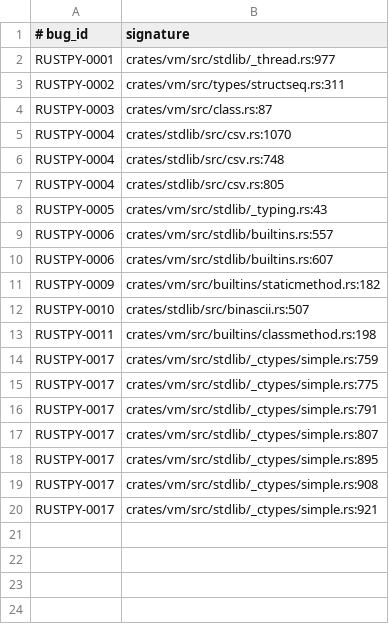
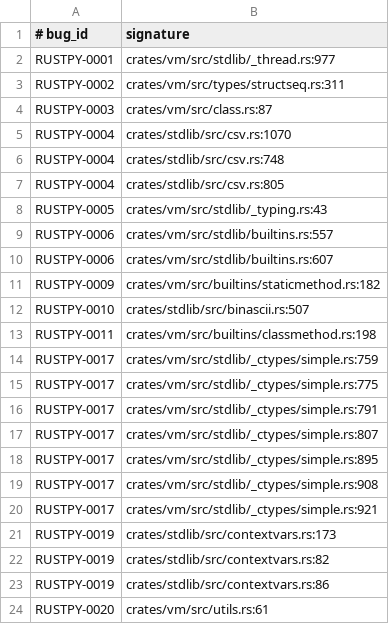
Before and after one commit to devdanzin/rustpython-findings, a TSV file: catalog/known_panics.tsv, drawn as a sheet; the diff names each change by its address in the sheet, - before the commit and + after, or states it on an @@ line.

Commit message:
RUSTPY-0019 + 0020: concurrency-stress fleet-09 findings (contextvars RefCell + collection_repr expect)
The --concurrency-stress variant hit 2 new panics in ~8 min, both worker-thread, both CPython-clean:
- RUSTPY-0019: contextvars RefCell<Hamt> double-borrow under concurrency (contextvars.rs:82 borrow /
  :86 borrow_mut / :173 copy, 'already mutably borrowed'). Shared Context/ContextVar across threads.
  Sibling of RUSTPY-0001 (_thread) -- RefCell used for cross-thread-shared Python state. CPython's
  contextvars is thread-safe. Reproduced.
- RUSTPY-0020: collection_repr .expect('this is not called for empty collection') (utils.rs:61) panics
  when a concurrent thread empties a shared set/dict between the non-empty check and iter.next()
  (read-while-mutate TOCTOU). Reproduced 3/3. CPython raises RuntimeError at worst.
Both minted (reports+repros+meta, panic signatures); catalog 20 findings. INDEX: fleet_09 section.
Confirms variant surfaces (concurrency-stress, new-uninit) still yield where the primary mode is mined out.

```diff
--- a/catalog/known_panics.tsv
+++ b/catalog/known_panics.tsv
+row 21: RUSTPY-0019 | crates/stdlib/src/contextvars.rs:173
+row 22: RUSTPY-0019 | crates/stdlib/src/contextvars.rs:82
+row 23: RUSTPY-0019 | crates/stdlib/src/contextvars.rs:86
+row 24: RUSTPY-0020 | crates/vm/src/utils.rs:61
```
Also changed, not shown: 9 other files.
